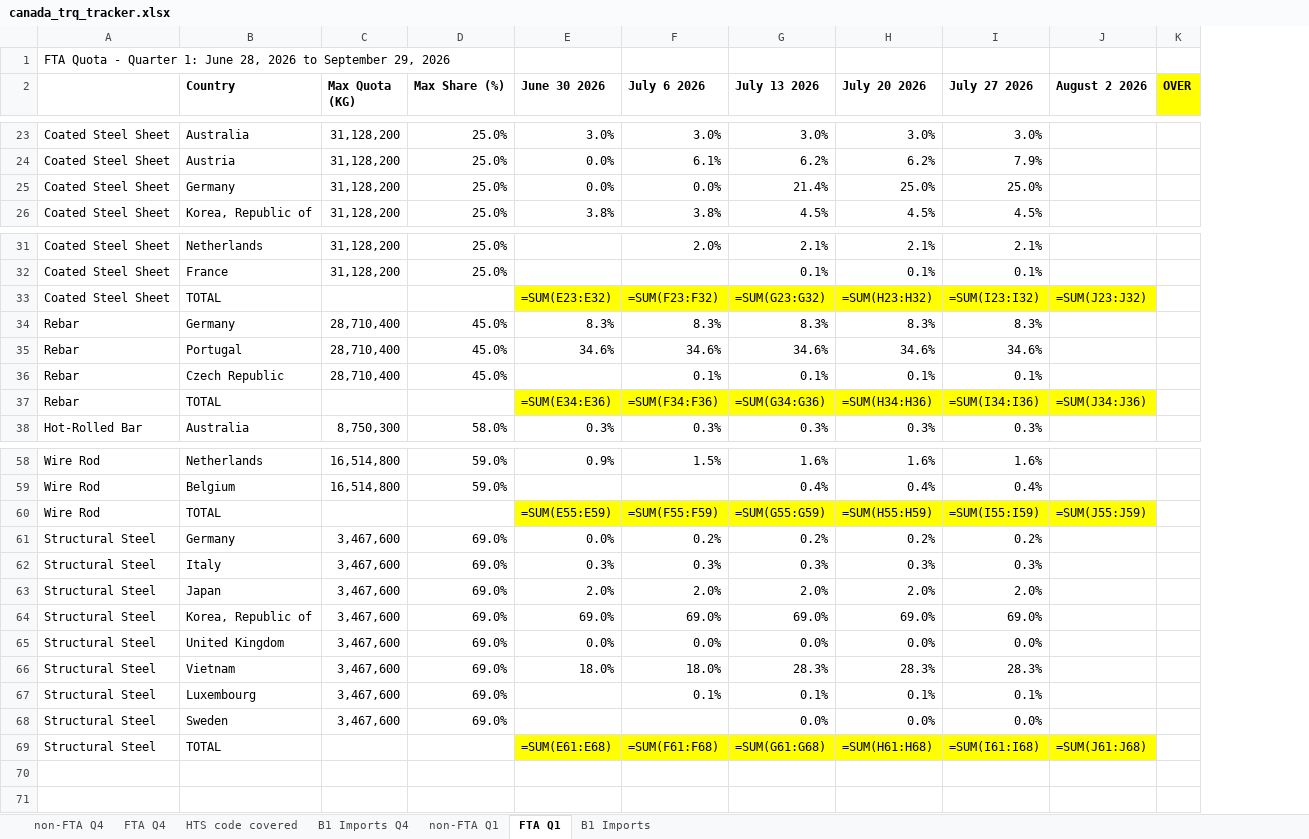
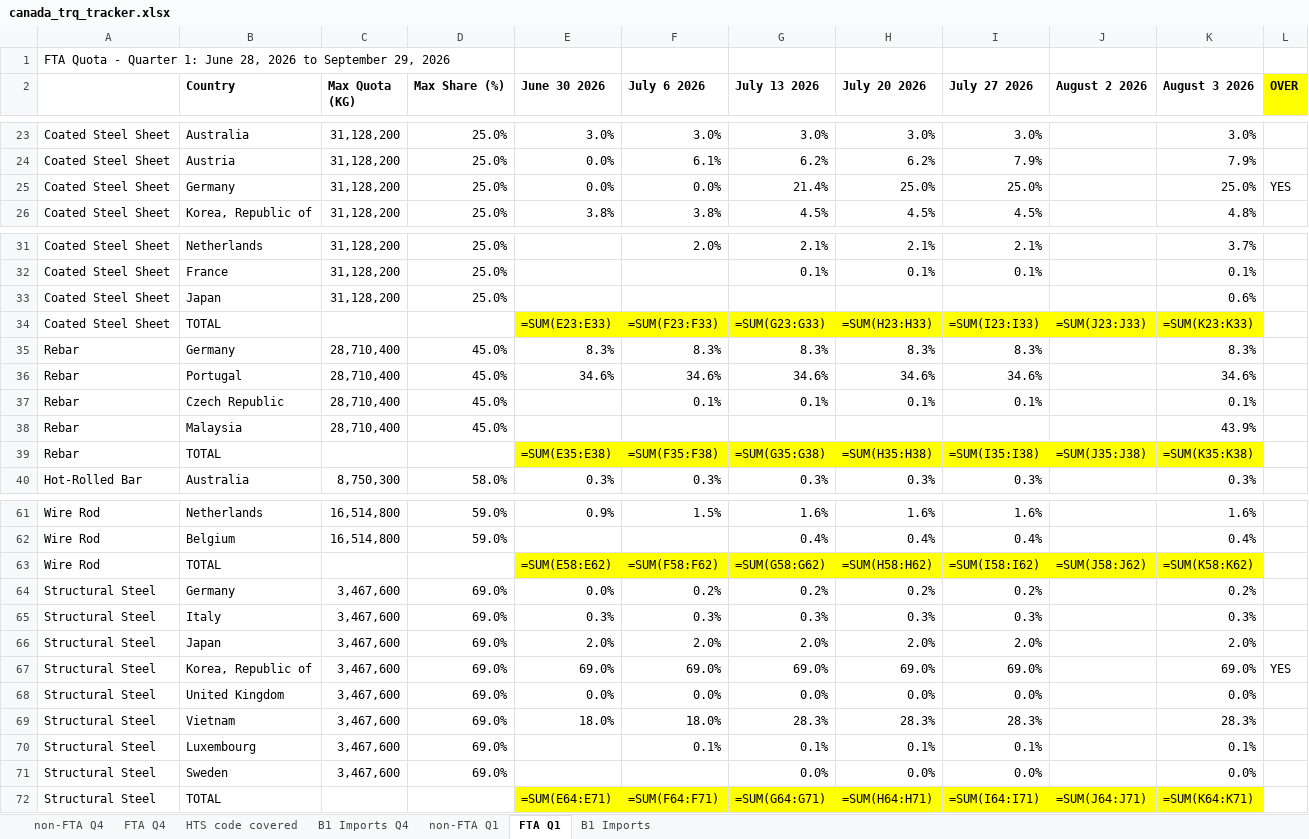
Before and after one commit to salt0401/Canada-Quota, an Excel workbook: data/canada_trq_tracker.xlsx, sheet FTA Q1, drawn as a sheet; only a part is shown, gaps mark what is left out; values as stored, in another font and other column widths than the file's, no borders; formulas without a stored value are shown as written; addresses are those after the commit; the diff covers the shown part only; the diff names each change by its address in the sheet, - before the commit and + after, or states it on an @@ line.

Commit message:
Weekly TRQ update 2026-08-03

```diff
--- a/data/canada_trq_tracker.xlsx (sheet FTA Q1)
+++ b/data/canada_trq_tracker.xlsx (sheet FTA Q1)
+column K (August 3 2026), rows 23-26: 3.0% | 7.9% | 25.0% | 4.8%; rows 31-32: 3.7% | 0.1%; rows 34-37: =SUM(K23:K33) | 8.3% | 34.6% | 0.1%; rows 39-40: =SUM(K35:K38) | 0.3%; rows 61-72: 1.6% | 0.4% | =SUM(K58:K62) | 0.2% | 0.3% | 2.0% | 69.0% | 0.0% | 28.3% | 0.1% | 0.0% | =SUM(K64:K71)
-L25 (OVER): (empty)
+L25 (OVER): YES
+row 33: Coated Steel Sheet | Japan | 31,128,200 | 25.0% |  |  |  |  |  |  | 0.6%
-E34 (June 30 2026): =SUM(E23:E32)
+E34 (June 30 2026): =SUM(E23:E33)
-F34 (July 6 2026): =SUM(F23:F32)
+F34 (July 6 2026): =SUM(F23:F33)
-G34 (July 13 2026): =SUM(G23:G32)
+G34 (July 13 2026): =SUM(G23:G33)
-H34 (July 20 2026): =SUM(H23:H32)
+H34 (July 20 2026): =SUM(H23:H33)
-I34 (July 27 2026): =SUM(I23:I32)
+I34 (July 27 2026): =SUM(I23:I33)
-J34 (August 2 2026): =SUM(J23:J32)
+J34 (August 2 2026): =SUM(J23:J33)
+row 38: Rebar | Malaysia | 28,710,400 | 45.0% |  |  |  |  |  |  | 43.9%
-E39 (June 30 2026): =SUM(E34:E36)
+E39 (June 30 2026): =SUM(E35:E38)
-F39 (July 6 2026): =SUM(F34:F36)
+F39 (July 6 2026): =SUM(F35:F38)
-G39 (July 13 2026): =SUM(G34:G36)
+G39 (July 13 2026): =SUM(G35:G38)
-H39 (July 20 2026): =SUM(H34:H36)
+H39 (July 20 2026): =SUM(H35:H38)
-I39 (July 27 2026): =SUM(I34:I36)
+I39 (July 27 2026): =SUM(I35:I38)
-J39 (August 2 2026): =SUM(J34:J36)
+J39 (August 2 2026): =SUM(J35:J38)
-E63 (June 30 2026): =SUM(E55:E59)
+E63 (June 30 2026): =SUM(E58:E62)
-F63 (July 6 2026): =SUM(F55:F59)
+F63 (July 6 2026): =SUM(F58:F62)
-G63 (July 13 2026): =SUM(G55:G59)
+G63 (July 13 2026): =SUM(G58:G62)
-H63 (July 20 2026): =SUM(H55:H59)
+H63 (July 20 2026): =SUM(H58:H62)
-I63 (July 27 2026): =SUM(I55:I59)
+I63 (July 27 2026): =SUM(I58:I62)
-J63 (August 2 2026): =SUM(J55:J59)
+J63 (August 2 2026): =SUM(J58:J62)
-L67 (OVER): (empty)
+L67 (OVER): YES
-E72 (June 30 2026): =SUM(E61:E68)
+E72 (June 30 2026): =SUM(E64:E71)
-F72 (July 6 2026): =SUM(F61:F68)
+F72 (July 6 2026): =SUM(F64:F71)
-G72 (July 13 2026): =SUM(G61:G68)
+G72 (July 13 2026): =SUM(G64:G71)
-H72 (July 20 2026): =SUM(H61:H68)
+H72 (July 20 2026): =SUM(H64:H71)
-I72 (July 27 2026): =SUM(I61:I68)
+I72 (July 27 2026): =SUM(I64:I71)
-J72 (August 2 2026): =SUM(J61:J68)
+J72 (August 2 2026): =SUM(J64:J71)
```
Also changed, not shown: 1 added row and 7 edited cells elsewhere in this sheet, sheet non-FTA Q1.
